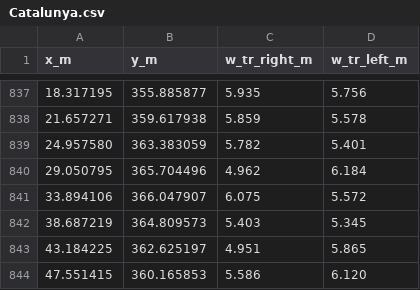
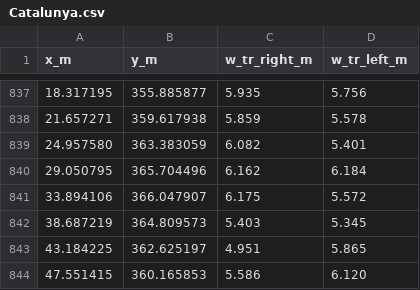
Before and after one commit to Qbyak/TSwR_projekt, a CSV file: Catalunya.csv, drawn as a sheet; only a part is shown, gaps mark what is left out.

```diff
--- a/Catalunya.csv
+++ b/Catalunya.csv
@@ -838,5 +838,5 @@ x_m,y_m,w_tr_right_m,w_tr_left_m
 21.657271,359.617938,5.859,5.578
-24.957580,363.383059,5.782,5.401
-29.050795,365.704496,4.962,6.184
-33.894106,366.047907,6.075,5.572
+24.957580,363.383059,6.082,5.401
+29.050795,365.704496,6.162,6.184
+33.894106,366.047907,6.175,5.572
 38.687219,364.809573,5.403,5.345
```
Also changed, not shown: 11 other files.
